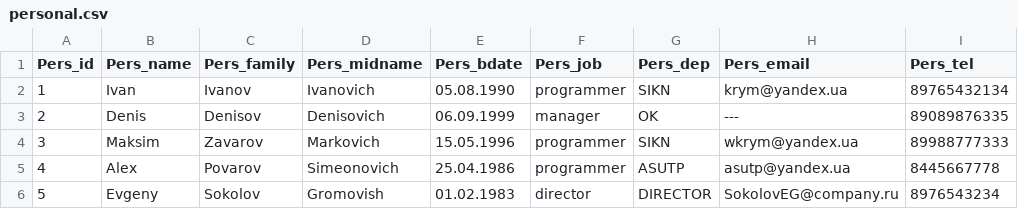
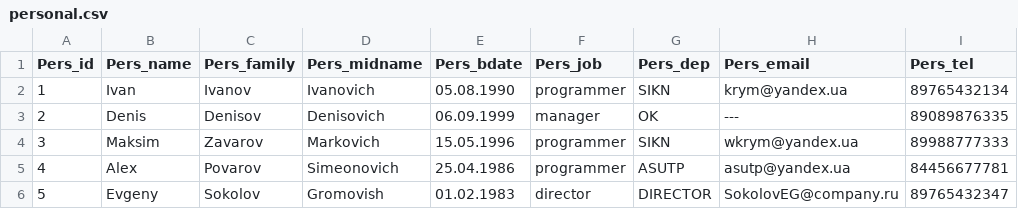
Before and after one commit to IaKrevedgo/testapp, a CSV file: personal.csv, drawn as a sheet.

```diff
--- a/personal.csv
+++ b/personal.csv
@@ -4,3 +4,3 @@ Pers_id;Pers_name;Pers_family;Pers_midname;Pers_bdate;Pers_job;Pers_dep;Pers_ema
 3;Maksim;Zavarov;Markovich;15.05.1996;programmer;SIKN;wkrym@yandex.ua;89988777333
-4;Alex;Povarov;Simeonovich;25.04.1986;programmer;ASUTP;asutp@yandex.ua;8445667778
-5;Evgeny;Sokolov;Gromovish;01.02.1983;director;DIRECTOR;SokolovEG@company.ru;8976543234
+4;Alex;Povarov;Simeonovich;25.04.1986;programmer;ASUTP;asutp@yandex.ua;84456677781
+5;Evgeny;Sokolov;Gromovish;01.02.1983;director;DIRECTOR;SokolovEG@company.ru;89765432347
```
Also changed, not shown: 5 other files.
